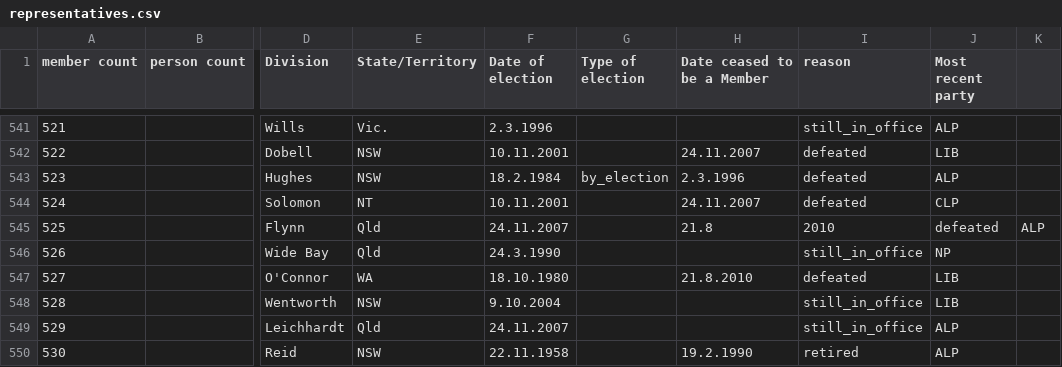
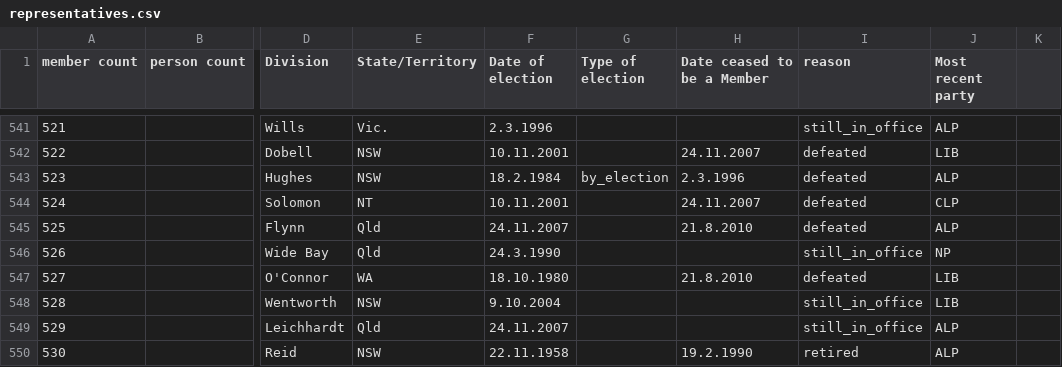
Before and after one commit to openaustralia/openaustralia-parser, a CSV file: data/representatives.csv, drawn as a sheet; only a part is shown, gaps mark what is left out; the diff names each change by its address in the sheet, - before the commit and + after, or states it on an @@ line.

Commit message:
Typo in date format

```diff
--- a/data/representatives.csv
+++ b/data/representatives.csv
-H545 (Date ceased to be a Member): 21.8
+H545 (Date ceased to be a Member): 21.8.2010
-I545 (reason): 2010
+I545 (reason): defeated
-J545 (Most recent party): defeated
+J545 (Most recent party): ALP
-K545: ALP
+K545: (empty)
```
